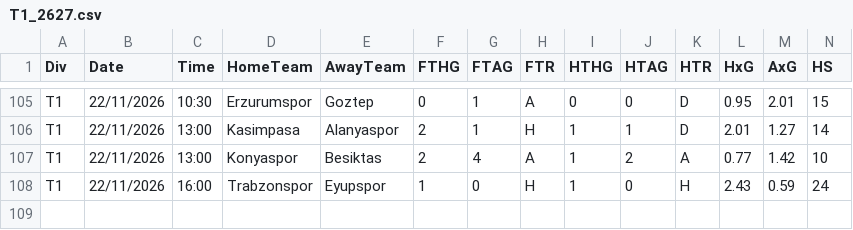
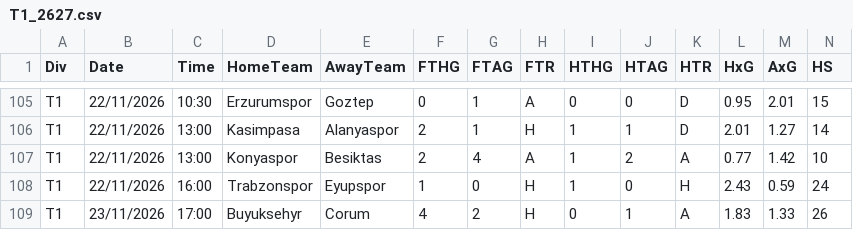
Before and after one commit to panda-crypt/prono-lab, a CSV file: fd/T1_2627.csv, drawn as a sheet; only a part is shown, gaps mark what is left out; rows hold the shown columns only; the diff names each change by its address in the sheet, - before the commit and + after, or states it on an @@ line.

```diff
--- a/fd/T1_2627.csv
+++ b/fd/T1_2627.csv
+row 109: T1 | 23/11/2026 | 17:00 | Buyuksehyr | Corum | 4 | 2 | H | 0 | 1 | A | 1.83 | 1.33 | 26
```
Also changed, not shown: fd/F2_2627.csv, fd/G1_2627.csv, 12 other files.
